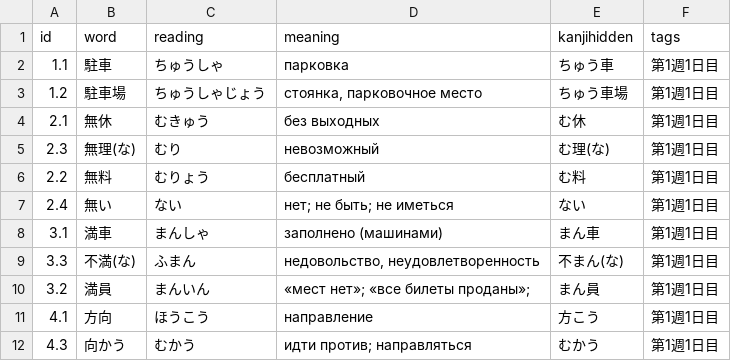
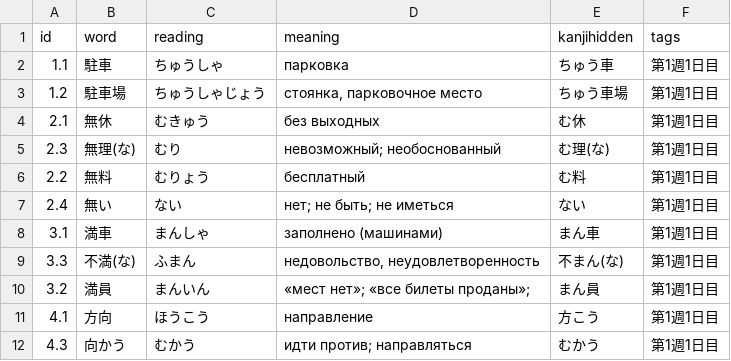
Before and after one commit to nillsondg/japanese_corpus, a CSV file: N3 Sou Matome Kanji Words.csv, drawn as a sheet; only a part is shown.

Commit message:
Fixed meaning

```diff
--- a/N3 Sou Matome Kanji Words.csv
+++ b/N3 Sou Matome Kanji Words.csv
@@ -4,3 +4,3 @@ id,word,reading,meaning,kanjihidden,tags
 2.1,無休,むきゅう,без выходных,む休,第1週1日目
-2.3,無理(な),むり,невозможный,む理(な),第1週1日目
+2.3,無理(な),むり,невозможный; необоснованный,む理(な),第1週1日目
 2.2,無料,むりょう,бесплатный,む料,第1週1日目
```
